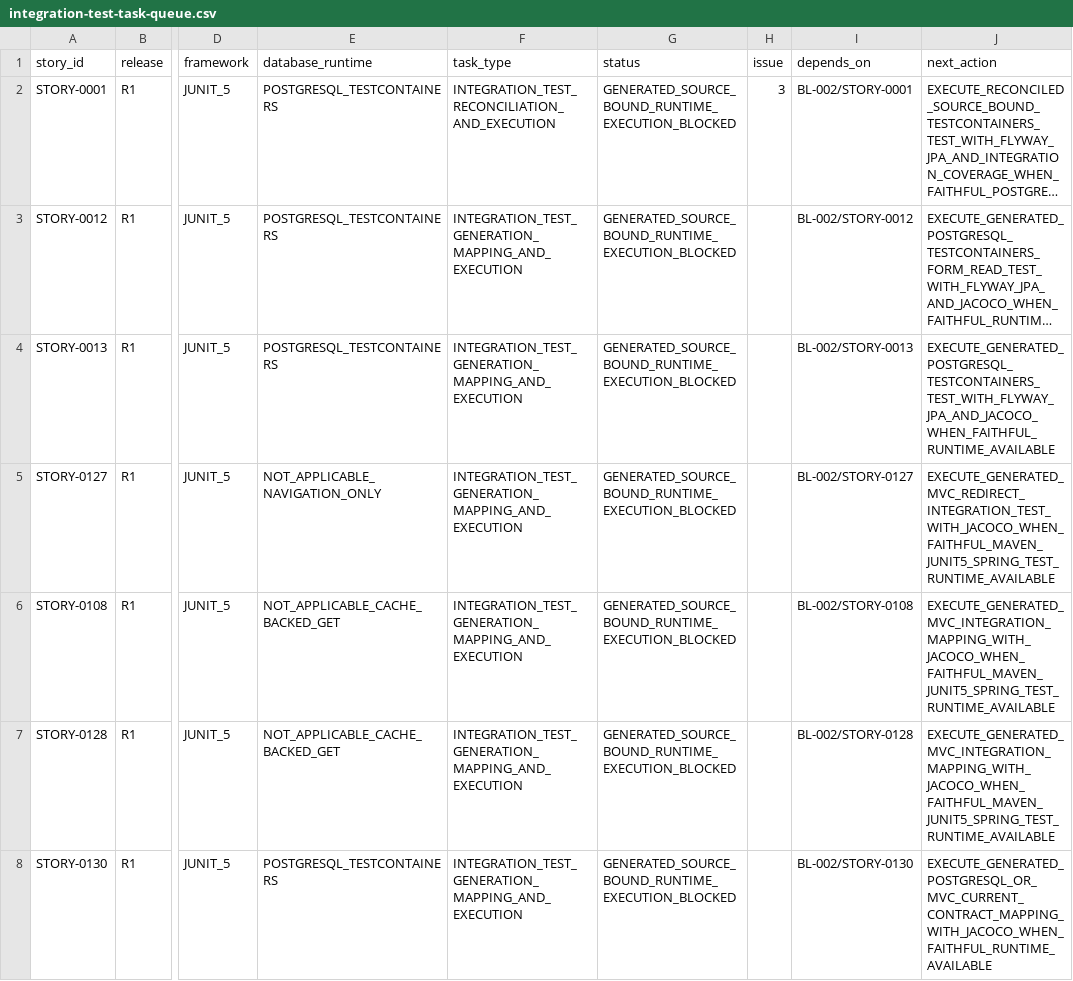
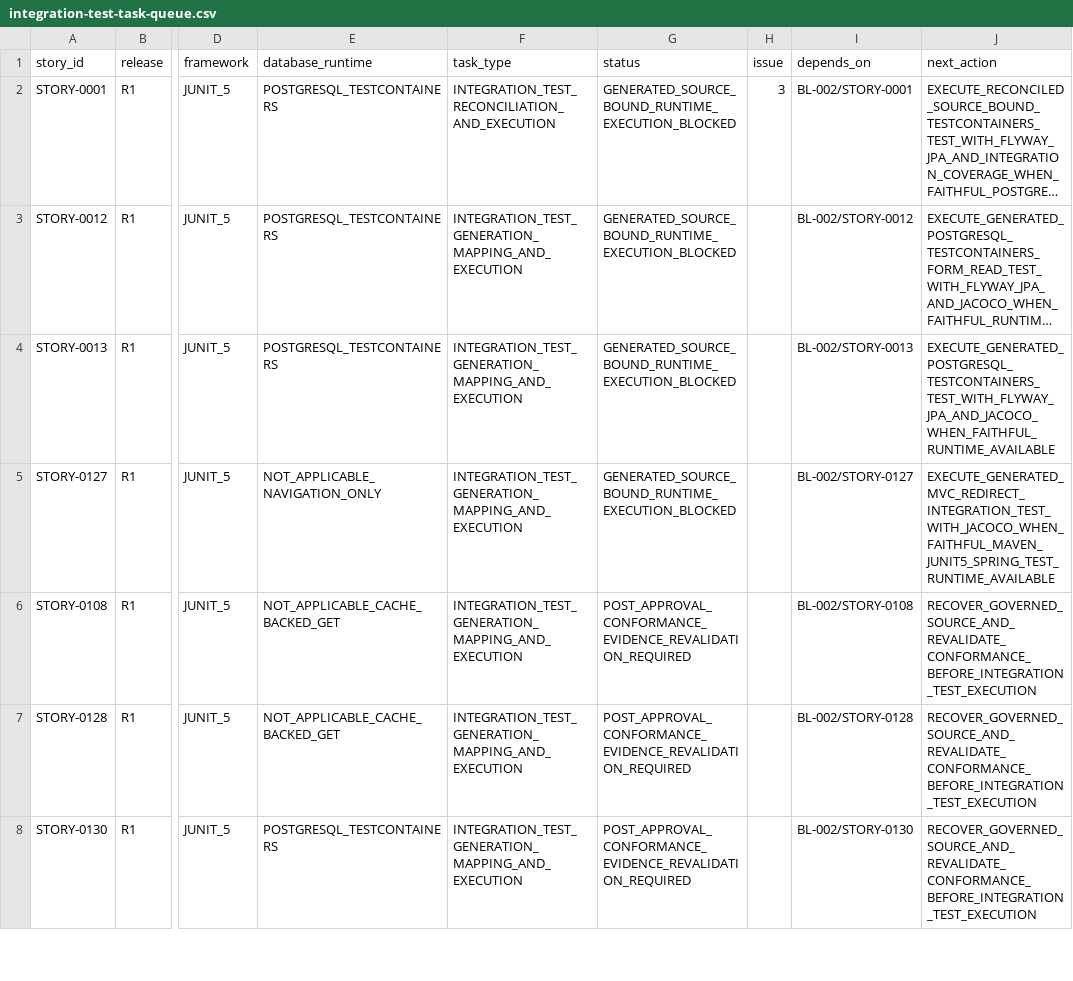
Before and after one commit to vvekselva/CylindnderManagementDependcies, a CSV file: BL-005/integration-test-task-queue.csv, drawn as a sheet; only a part is shown, gaps mark what is left out; long unchanged cells end in …; the diff covers the shown part only; the diff names each change by its address in the sheet, - before the commit and + after, or states it on an @@ line.

Commit message:
orchestrator: fail-close BL-005 on missing conformance evidence

```diff
--- a/BL-005/integration-test-task-queue.csv
+++ b/BL-005/integration-test-task-queue.csv
-G6:G8 (status): GENERATED_SOURCE_BOUND_RUNTIME_EXECUTION_BLOCKED
+G6:G8 (status): POST_APPROVAL_CONFORMANCE_EVIDENCE_REVALIDATION_REQUIRED
-J6:J7 (next_action): EXECUTE_GENERATED_MVC_INTEGRATION_MAPPING_WITH_JACOCO_WHEN_FAITHFUL_MAVEN_JUNIT5_SPRING_TEST_RUNTIME_AVAILABLE
+J6:J7 (next_action): RECOVER_GOVERNED_SOURCE_AND_REVALIDATE_CONFORMANCE_BEFORE_INTEGRATION_TEST_EXECUTION
-J8 (next_action): EXECUTE_GENERATED_POSTGRESQL_OR_MVC_CURRENT_CONTRACT_MAPPING_WITH_JACOCO_WHEN_FAITHFUL_RUNTIME_AVAILABLE
+J8 (next_action): RECOVER_GOVERNED_SOURCE_AND_REVALIDATE_CONFORMANCE_BEFORE_INTEGRATION_TEST_EXECUTION
```
Also changed, not shown: 14 edited cells elsewhere in this file.
